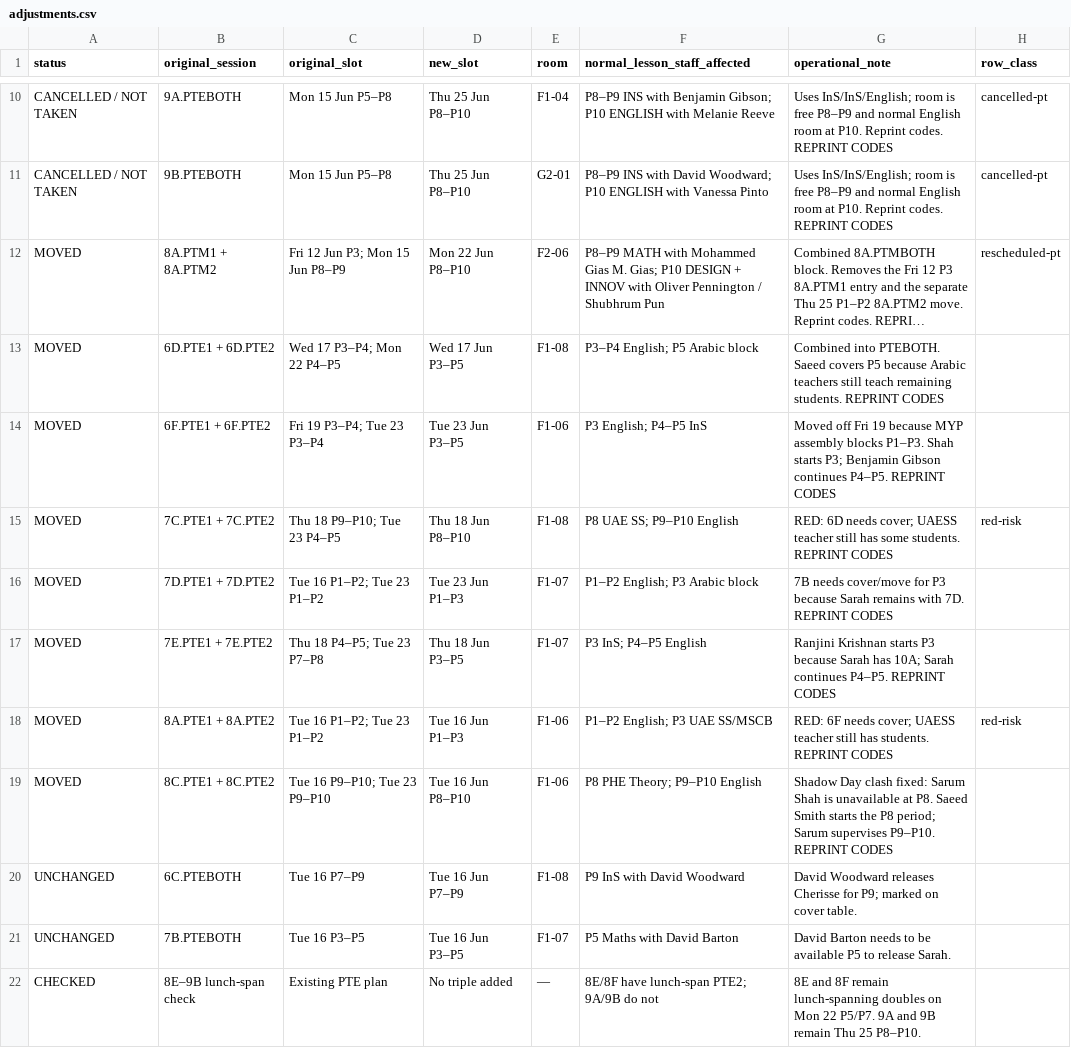
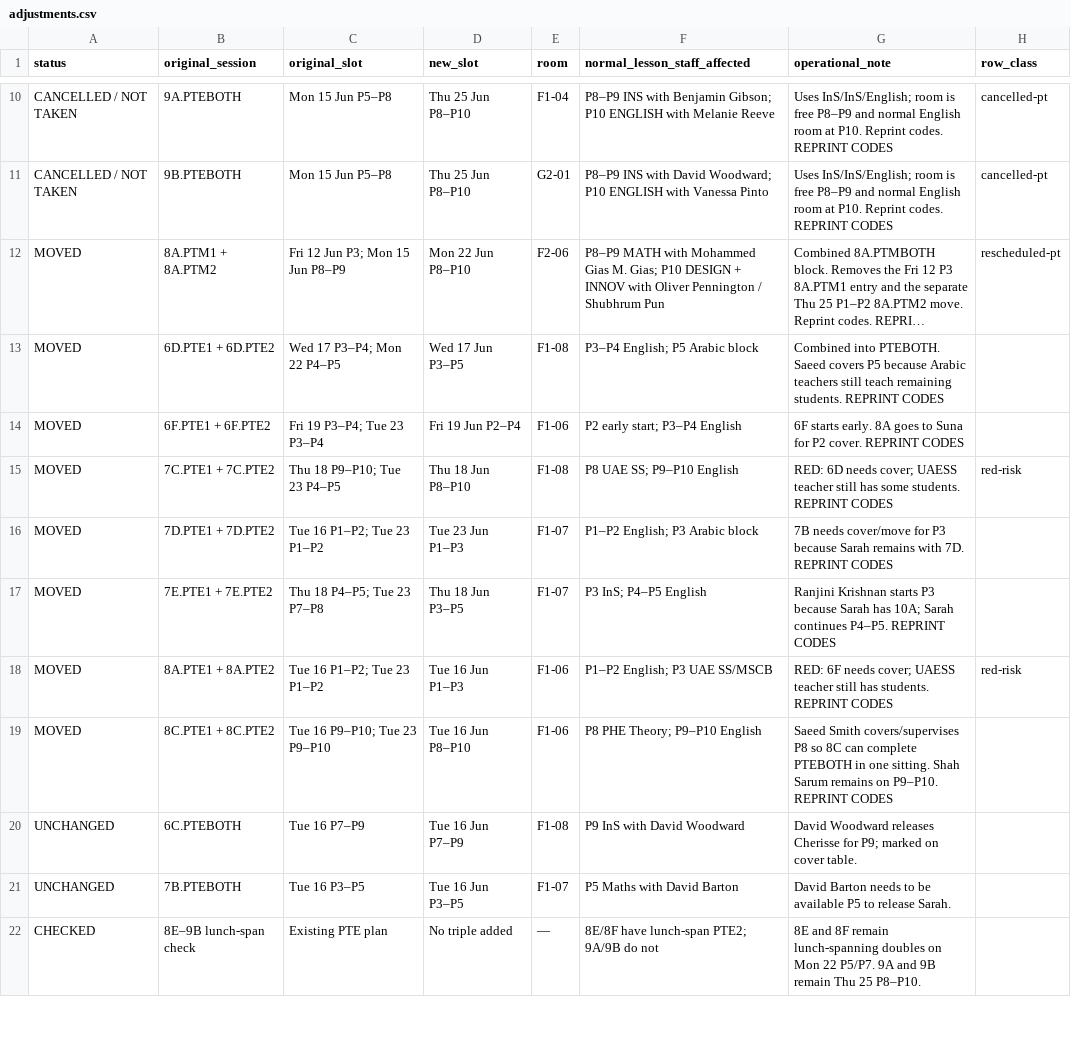
Before and after one commit to NotYourLeader/MYP-PT-Schedule-Viewer, a CSV file: data/adjustments.csv, drawn as a sheet; only a part is shown, gaps mark what is left out; long unchanged cells end in …; the diff covers the shown part only; the diff names each change by its address in the sheet, - before the commit and + after, or states it on an @@ line.

```diff
--- a/data/adjustments.csv
+++ b/data/adjustments.csv
-D14 (new_slot): Tue 23 Jun P3–P5
+D14 (new_slot): Fri 19 Jun P2–P4
-F14 (normal_lesson_staff_affected): P3 English; P4–P5 InS
+F14 (normal_lesson_staff_affected): P2 early start; P3–P4 English
-G14 (operational_note): Moved off Fri 19 because MYP assembly blocks P1–P3. Shah starts P3; Benjamin Gibson continues P4–P5. REPRINT CODES
+G14 (operational_note): 6F starts early. 8A goes to Suna for P2 cover. REPRINT CODES
-G19 (operational_note): Shadow Day clash fixed: Sarum Shah is unavailable at P8. Saeed Smith starts the P8 period; Sarum supervises P9–P10. REPRINT…
+G19 (operational_note): Saeed Smith covers/supervises P8 so 8C can complete PTEBOTH in one sitting. Shah Sarum remains on P9–P10. REPRINT…
```
Also changed, not shown: 3 removed rows and 4 edited cells elsewhere in this file, data/changelog.csv, data/concurrent.csv, 9 other files.
